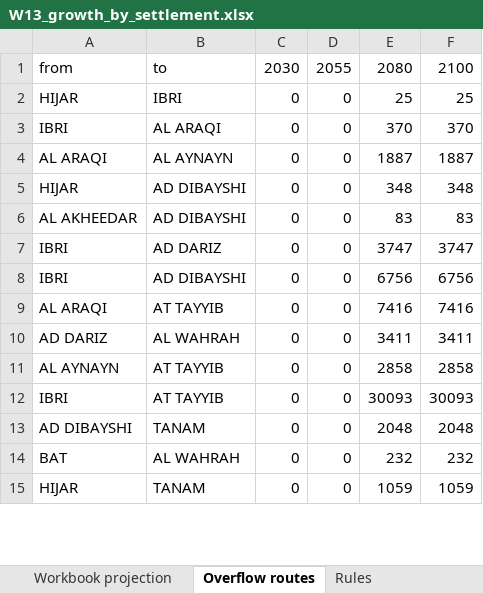
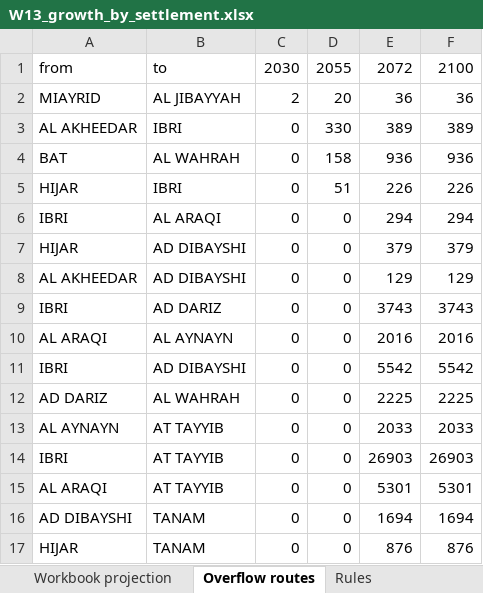
Before and after one commit to mojikone/Ibri-Sewer-and-STP, an Excel workbook: W13/analysis/W13_growth_by_settlement.xlsx, sheet Overflow routes, drawn as a sheet; only a part is shown; values as stored, in another font and other column widths than the file's, no borders; removed rows and columns are numbered as before the commit, all else as after; the diff covers the shown part only; the diff names each change by its address in the sheet, - before the commit and + after, or states it on an @@ line.

```diff
--- a/W13/analysis/W13_growth_by_settlement.xlsx (sheet Overflow routes)
+++ b/W13/analysis/W13_growth_by_settlement.xlsx (sheet Overflow routes)
-E1: 2080
+E1: 2072
+row 2: MIAYRID | AL JIBAYYAH | 2 | 20 | 36 | 36
+row 3: AL AKHEEDAR | IBRI | 0 | 330 | 389 | 389
+row 4: BAT | AL WAHRAH | 0 | 158 | 936 | 936
-D5: 0
+D5: 51
-E5: 25
+E5: 226
-F5: 25
+F5: 226
-E6: 370
+E6: 294
-F6: 370
+F6: 294
-row 4: AL ARAQI | AL AYNAYN | 0 | 0 | 1887 | 1887
-E7: 348
+E7: 379
-F7: 348
+F7: 379
-E8: 83
+E8: 129
-F8: 83
+F8: 129
-E9: 3747
+E9: 3743
-F9: 3747
+F9: 3743
+row 10: AL ARAQI | AL AYNAYN | 0 | 0 | 2016 | 2016
-E11: 6756
+E11: 5542
-F11: 6756
+F11: 5542
-row 9: AL ARAQI | AT TAYYIB | 0 | 0 | 7416 | 7416
-E12: 3411
+E12: 2225
-F12: 3411
+F12: 2225
-E13: 2858
+E13: 2033
-F13: 2858
+F13: 2033
-E14: 30093
+E14: 26903
-F14: 30093
+F14: 26903
+row 15: AL ARAQI | AT TAYYIB | 0 | 0 | 5301 | 5301
-E16: 2048
+E16: 1694
-F16: 2048
+F16: 1694
-row 14: BAT | AL WAHRAH | 0 | 0 | 232 | 232
-E17: 1059
+E17: 876
-F17: 1059
+F17: 876
```
Also changed, not shown: 10 added rows, 5 removed rows and 33 edited cells elsewhere in this sheet, sheet Fill fraction, sheet Population by year, sheet Qadf by year m3d, sheet Housed own growth, sheet Inflow from overflow, sheet Unhoused, 2 more sheets, 22 other files.
